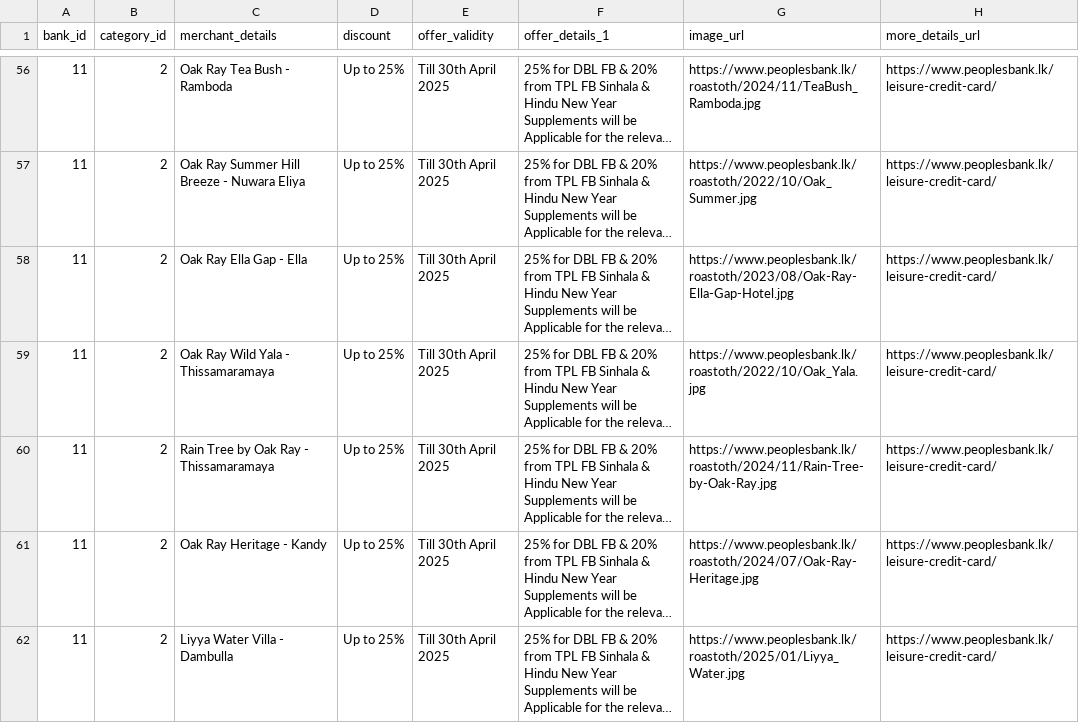
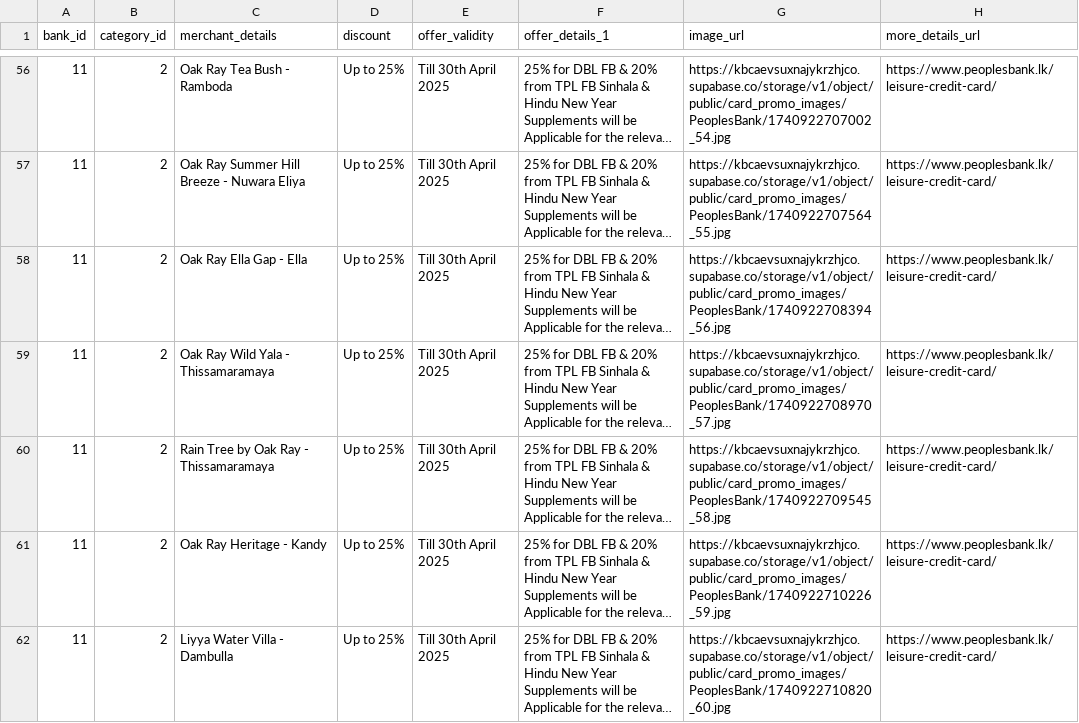
Before and after one commit to Horashio1/FD-comparison, a CSV file: scraper/Card Deals/scraped_results/PeoplesBank_data.csv, drawn as a sheet; only a part is shown, gaps mark what is left out; long unchanged cells end in …; the diff covers the shown part only; the diff names each change by its address in the sheet, - before the commit and + after, or states it on an @@ line.

Commit message:
Updated PeoplesBank scraper with image issue

```diff
--- a/scraper/Card Deals/scraped_results/PeoplesBank_data.csv
+++ b/scraper/Card Deals/scraped_results/PeoplesBank_data.csv
-G56 (image_url): https://www.peoplesbank.lk/roastoth/2024/11/TeaBush_Ramboda.jpg
+G56 (image_url): https://kbcaevsuxnajykrzhjco.supabase.co/storage/v1/object/public/card_promo_images/PeoplesBank/1740922707002_54.jpg
-G57 (image_url): https://www.peoplesbank.lk/roastoth/2022/10/Oak_Summer.jpg
+G57 (image_url): https://kbcaevsuxnajykrzhjco.supabase.co/storage/v1/object/public/card_promo_images/PeoplesBank/1740922707564_55.jpg
-G58 (image_url): https://www.peoplesbank.lk/roastoth/2023/08/Oak-Ray-Ella-Gap-Hotel.jpg
+G58 (image_url): https://kbcaevsuxnajykrzhjco.supabase.co/storage/v1/object/public/card_promo_images/PeoplesBank/1740922708394_56.jpg
-G59 (image_url): https://www.peoplesbank.lk/roastoth/2022/10/Oak_Yala.jpg
+G59 (image_url): https://kbcaevsuxnajykrzhjco.supabase.co/storage/v1/object/public/card_promo_images/PeoplesBank/1740922708970_57.jpg
-G60 (image_url): https://www.peoplesbank.lk/roastoth/2024/11/Rain-Tree-by-Oak-Ray.jpg
+G60 (image_url): https://kbcaevsuxnajykrzhjco.supabase.co/storage/v1/object/public/card_promo_images/PeoplesBank/1740922709545_58.jpg
-G61 (image_url): https://www.peoplesbank.lk/roastoth/2024/07/Oak-Ray-Heritage.jpg
+G61 (image_url): https://kbcaevsuxnajykrzhjco.supabase.co/storage/v1/object/public/card_promo_images/PeoplesBank/1740922710226_59.jpg
-G62 (image_url): https://www.peoplesbank.lk/roastoth/2025/01/Liyya_Water.jpg
+G62 (image_url): https://kbcaevsuxnajykrzhjco.supabase.co/storage/v1/object/public/card_promo_images/PeoplesBank/1740922710820_60.jpg
```
Also changed, not shown: 80 edited cells elsewhere in this file, 4 other files.
